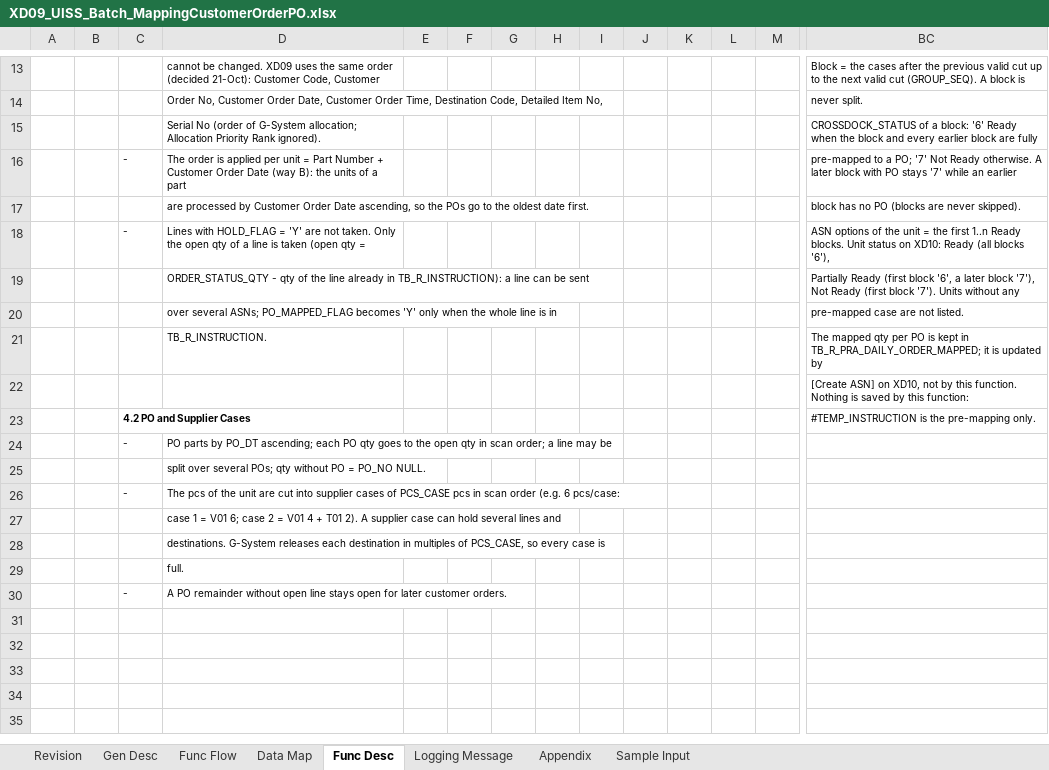
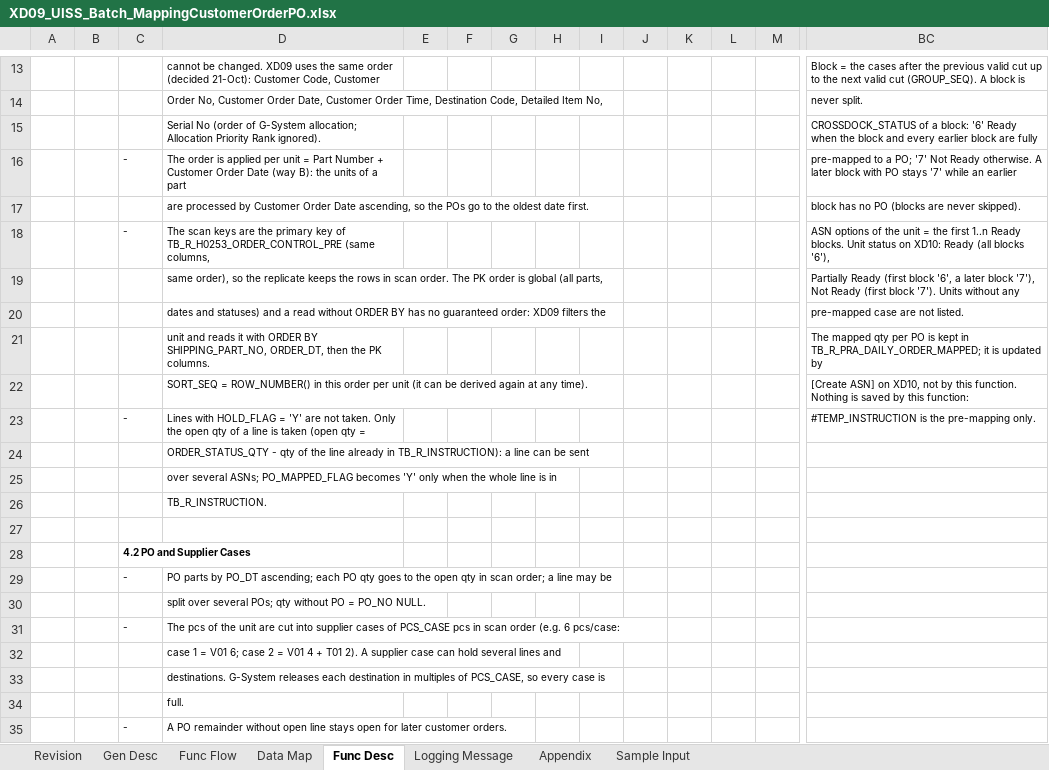
Before and after one commit to ivanrayhannn/crossdockpoc, an Excel workbook: deliverables/function_list_v2/uiss/XD09_UISS_Batch_MappingCustomerOrderPO.xlsx, sheet Func Desc, drawn as a sheet; only a part is shown, gaps mark what is left out; values as stored, in another font and other column widths than the file's, no borders; addresses are those after the commit; rows hold the shown columns only; the diff names each change by its address in the sheet, - before the commit and + after, or states it on an @@ line.

```diff
--- a/deliverables/function_list_v2/uiss/XD09_UISS_Batch_MappingCustomerOrderPO.xlsx (sheet Func Desc)
+++ b/deliverables/function_list_v2/uiss/XD09_UISS_Batch_MappingCustomerOrderPO.xlsx (sheet Func Desc)
-D18: Lines with HOLD_FLAG = 'Y' are not taken. Only the open qty of a line is taken (open qty =
+D18: The scan keys are the primary key of TB_R_H0253_ORDER_CONTROL_PRE (same columns,
-D19: ORDER_STATUS_QTY - qty of the line already in TB_R_INSTRUCTION): a line can be sent
+D19: same order), so the replicate keeps the rows in scan order. The PK order is global (all parts,
-D20: over several ASNs; PO_MAPPED_FLAG becomes 'Y' only when the whole line is in
+D20: dates and statuses) and a read without ORDER BY has no guaranteed order: XD09 filters the
-D21: TB_R_INSTRUCTION.
+D21: unit and reads it with ORDER BY SHIPPING_PART_NO, ORDER_DT, then the PK columns.
-D22: (empty)
+D22: SORT_SEQ = ROW_NUMBER() in this order per unit (it can be derived again at any time).
+row 23:  |  | - | Lines with HOLD_FLAG = 'Y' are not taken. Only the open qty of a line is taken (open qty = |  |  |  |  |  |  |  |  |  | #TEMP_INSTRUCTION is the pre-mapping only.
+row 24:  |  |  | ORDER_STATUS_QTY - qty of the line already in TB_R_INSTRUCTION): a line can be sent
+row 25:  |  |  | over several ASNs; PO_MAPPED_FLAG becomes 'Y' only when the whole line is in
+row 26:  |  |  | TB_R_INSTRUCTION.
-row 27:  |  | 4.2 PO and Supplier Cases |  |  |  |  |  |  |  |  |  |  | #TEMP_INSTRUCTION is the pre-mapping only.
+row 27: (empty)
+row 28:  |  | 4.2 PO and Supplier Cases
```
Also changed, not shown: deliverables/function_list_v2/erd/Crossdock_ERD.xlsx, 4 other files.
